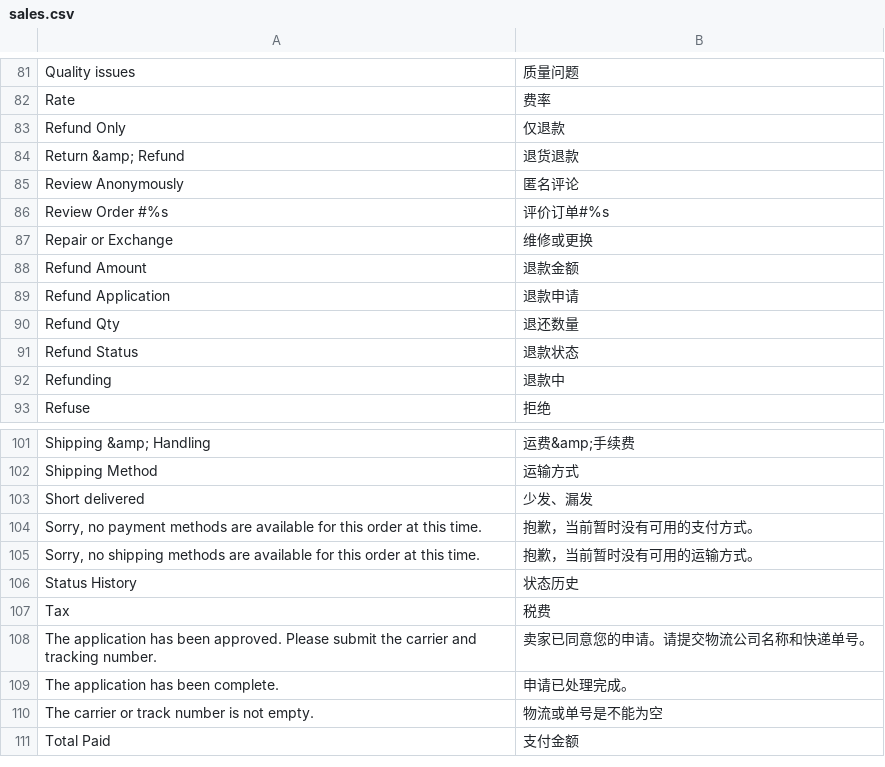
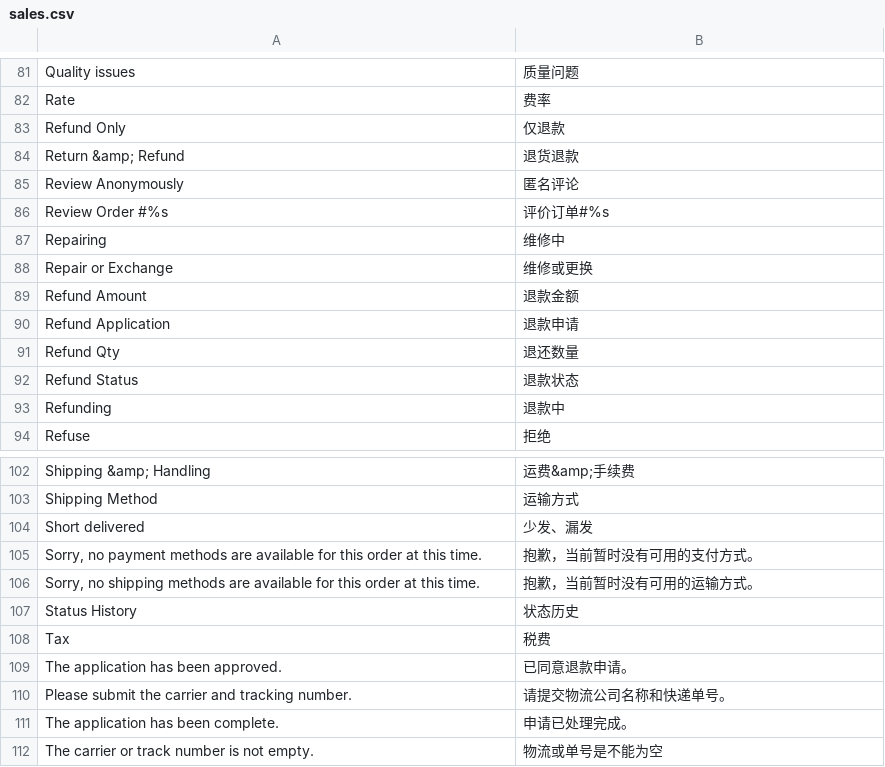
Before and after one commit to peachyang/py_website, a CSV file: app/i18n/zh-CN/sales.csv, drawn as a sheet; only a part is shown, gaps mark what is left out; the shorter side is filled out with more unchanged rows.

```diff
--- a/app/i18n/zh-CN/sales.csv
+++ b/app/i18n/zh-CN/sales.csv
@@ -86,2 +86,3 @@
 "Review Order #%s","评价订单#%s"
+"Repairing","维修中"
 "Repair or Exchange","维修或更换"
@@ -107,3 +108,4 @@
 "Tax","税费"
-"The application has been approved. Please submit the carrier and tracking number.","卖家已同意您的申请。请提交物流公司名称和快递单号。"
+"The application has been approved.","已同意退款申请。"
+"Please submit the carrier and tracking number.","请提交物流公司名称和快递单号。"
 "The application has been complete.","申请已处理完成。"
```
Also changed, not shown: 27 other files.
